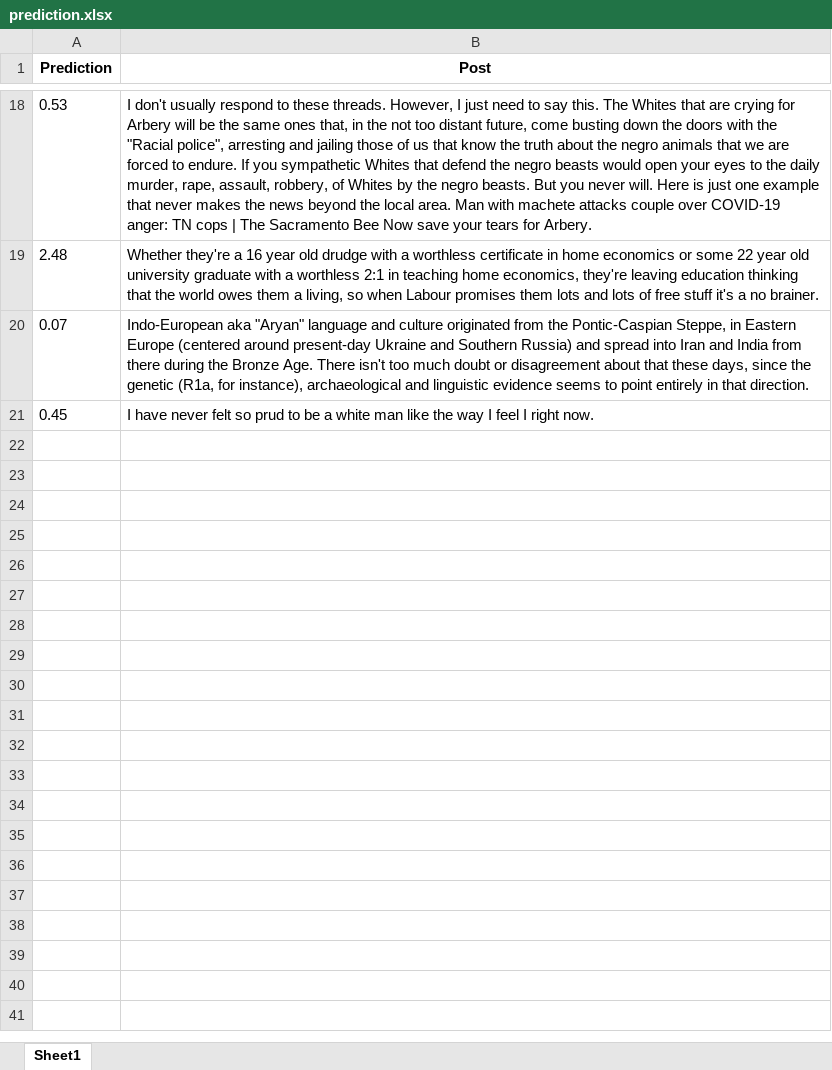
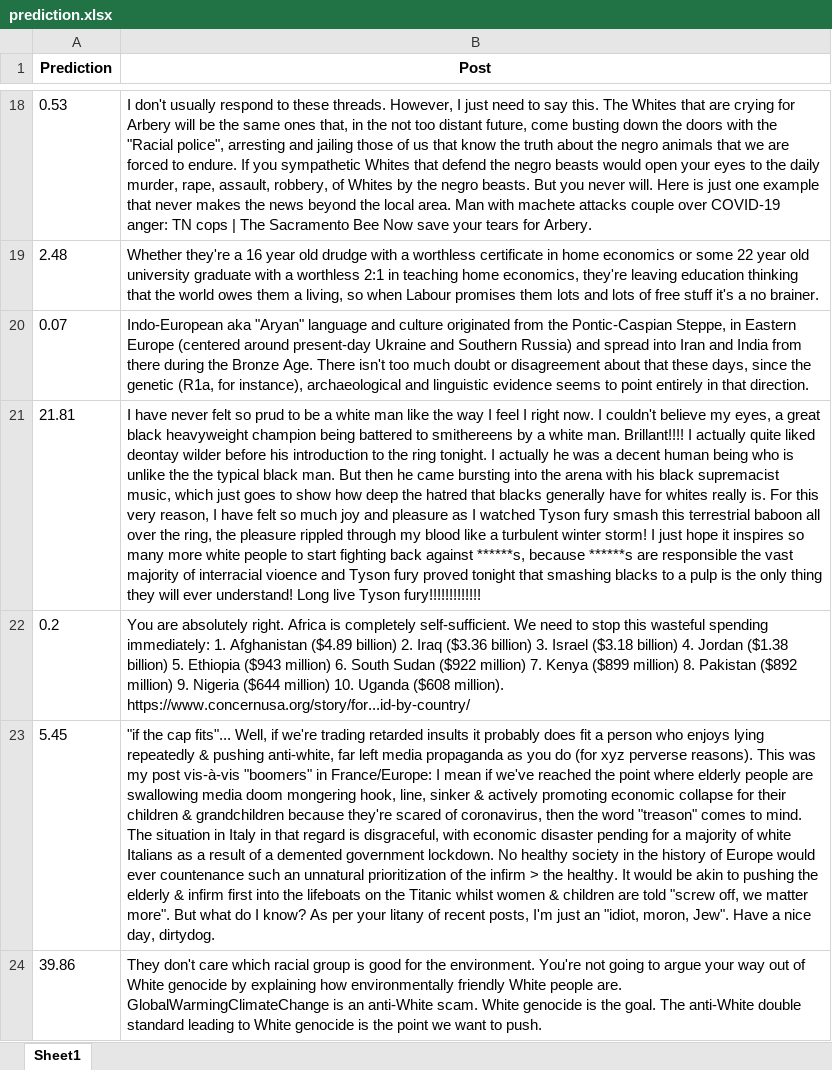
Before and after one commit to Slayer988/SIFU, an Excel workbook: prediction.xlsx, sheet Sheet1, drawn as a sheet; only a part is shown, gaps mark what is left out; values as stored, in another font and other column widths than the file's, no borders; removed rows and columns are numbered as before the commit, all else as after; the diff covers the shown part only; the diff names each change by its address in the sheet, - before the commit and + after, or states it on an @@ line.

```diff
--- a/prediction.xlsx (sheet Sheet1)
+++ b/prediction.xlsx (sheet Sheet1)
-row 21: 0.45 | I have never felt so prud to be a white man like the way I feel I right now.
+row 21: 21.81 | I have never felt so prud to be a white man like the way I feel I right now. I couldn't believe my eyes, a great black heavyweight champion being battered to smithereens by a white man. Brillant!!!! I actually quite liked deontay wilder before his introduction to the ring tonight. I actually he was a decent human being who is unlike the the typical black man. But then he came bursting into the arena with his black supremacist music, which just goes to show how deep the hatred that blacks generally have for whites really is. For this very reason, I have felt so much joy and pleasure as I watched Tyson fury smash this terrestrial baboon all over the ring, the pleasure rippled through my blood like a turbulent winter storm! I just hope it inspires so many more white people to start fighting back against ******s, because ******s are responsible the vast majority of interracial vioence and Tyson fury proved tonight that smashing blacks to a pulp is the only thing they will ever understand! Long live Tyson fury!!!!!!!!!!!!!
+row 22: 0.2 | You are absolutely right. Africa is completely self-sufficient. We need to stop this wasteful spending immediately: 1. Afghanistan ($4.89 billion) 2. Iraq ($3.36 billion) 3. Israel ($3.18 billion) 4. Jordan ($1.38 billion) 5. Ethiopia ($943 million) 6. South Sudan ($922 million) 7. Kenya ($899 million) 8. Pakistan ($892 million) 9. Nigeria ($644 million) 10. Uganda ($608 million). https://www.concernusa.org/story/for...id-by-country/
+row 23: 5.45 | "if the cap fits"... Well, if we're trading retarded insults it probably does fit a person who enjoys lying repeatedly & pushing anti-white, far left media propaganda as you do (for xyz perverse reasons). This was my post vis-à-vis "boomers" in France/Europe: I mean if we've reached the point where elderly people are swallowing media doom mongering hook, line, sinker & actively promoting economic collapse for their children & grandchildren because they're scared of coronavirus, then the word "treason" comes to mind. The situation in Italy in that regard is disgraceful, with economic disaster pending for a majority of white Italians as a result of a demented government lockdown. No healthy society in the history of Europe would ever countenance such an unnatural prioritization of the infirm > the healthy. It would be akin to pushing the elderly & infirm first into the lifeboats on the Titanic whilst women & children are told "screw off, we matter more". But what do I know? As per your litany of recent posts, I'm just an "idiot, moron, Jew". Have a nice day, dirtydog.
+row 24: 39.86 | They don't care which racial group is good for the environment. You're not going to argue your way out of White genocide by explaining how environmentally friendly White people are. GlobalWarmingClimateChange is an anti-White scam. White genocide is the goal. The anti-White double standard leading to White genocide is the point we want to push.
```
Also changed, not shown: 477 added rows elsewhere in this sheet, 1 other file.
